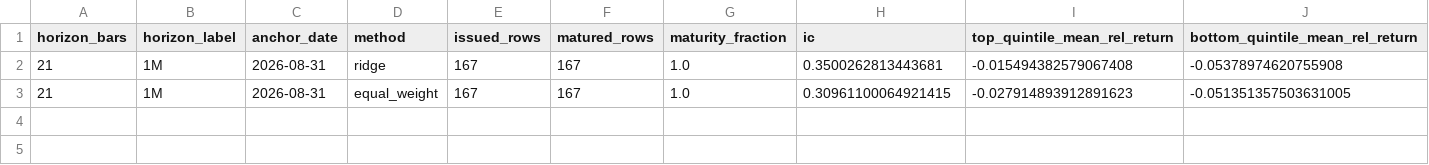
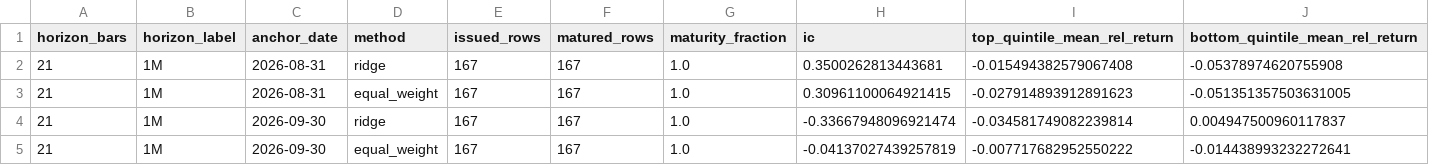
Before and after one commit to drynflying/global-market-rotation-engine, a CSV file: docs/r4-data/r4_monthly_ranking_metrics.csv, drawn as a sheet; only a part is shown; rows hold the shown columns only; the diff names each change by its address in the sheet, - before the commit and + after, or states it on an @@ line.

```diff
--- a/docs/r4-data/r4_monthly_ranking_metrics.csv
+++ b/docs/r4-data/r4_monthly_ranking_metrics.csv
+row 4: 21 | 1M | 2026-09-30 | ridge | 167 | 167 | 1.0 | -0.33667948096921474 | -0.034581749082239814 | 0.004947500960117837
+row 5: 21 | 1M | 2026-09-30 | equal_weight | 167 | 167 | 1.0 | -0.04137027439257819 | -0.007717682952550222 | -0.014438993232272641
```
Also changed, not shown: docs/r4-data/r4_assessment.csv, docs/r4-data/r4_monthly_avoid_metrics.csv, 8 other files.
